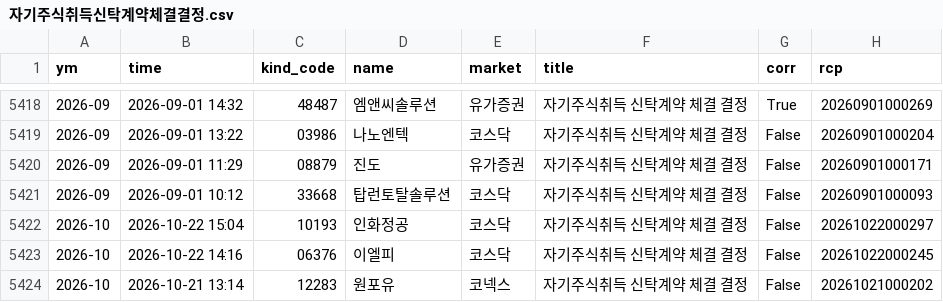
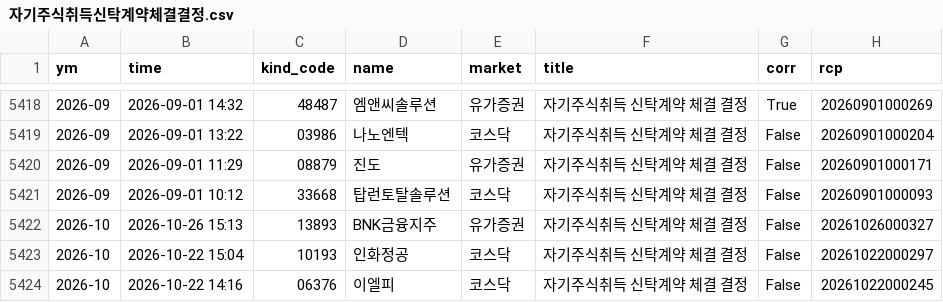
Before and after one commit to joselee63/joselee63.github.io, a CSV file: alpha/kind/자기주식취득신탁계약체결결정.csv, drawn as a sheet; only a part is shown, gaps mark what is left out; the shorter side is filled out with more unchanged rows; the diff names each change by its address in the sheet, - before the commit and + after, or states it on an @@ line.

```diff
--- a/alpha/kind/자기주식취득신탁계약체결결정.csv
+++ b/alpha/kind/자기주식취득신탁계약체결결정.csv
+row 5422: 2026-10 | 2026-10-26 15:13 | 13893 | BNK금융지주 | 유가증권 | 자기주식취득 신탁계약 체결 결정 | False | 20261026000327
```
Also changed, not shown: alpha/kind/자기주식취득결정.csv, alpha/reports/hk_2026.csv, 4 other files.
